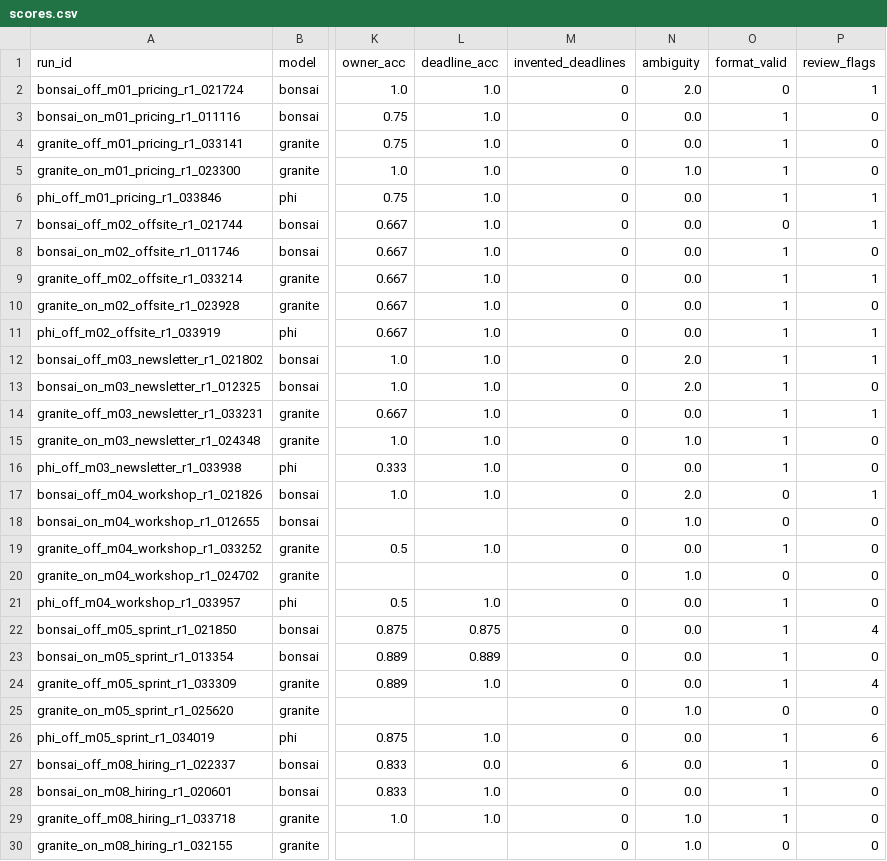
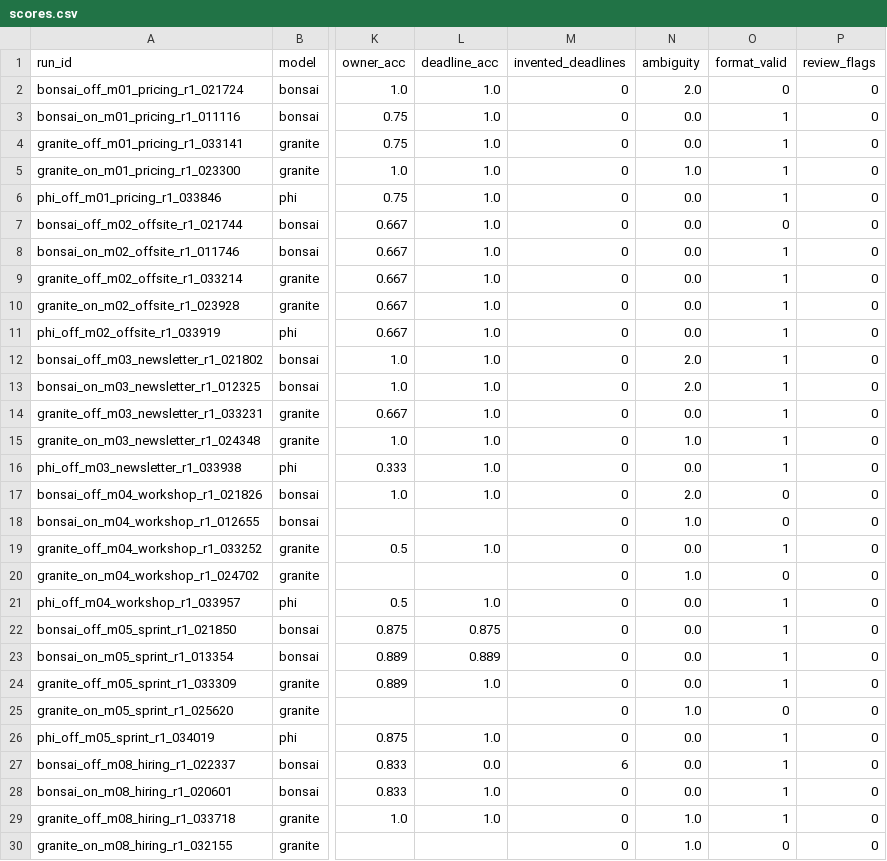
Before and after one commit to Sethumadhavan004/meeting-assistant, a CSV file: scores.csv, drawn as a sheet; only a part is shown, gaps mark what is left out; the diff covers the shown part only; the diff names each change by its address in the sheet, - before the commit and + after, or states it on an @@ line.

```diff
--- a/scores.csv
+++ b/scores.csv
-P2 (review_flags): 1
+P2 (review_flags): 0
-P6:P7 (review_flags): 1
+P6:P7 (review_flags): 0
-P9 (review_flags): 1
+P9 (review_flags): 0
-P11:P12 (review_flags): 1
+P11:P12 (review_flags): 0
-P14 (review_flags): 1
+P14 (review_flags): 0
-P17 (review_flags): 1
+P17 (review_flags): 0
-P22 (review_flags): 4
+P22 (review_flags): 0
-P24 (review_flags): 4
+P24 (review_flags): 0
-P26 (review_flags): 6
+P26 (review_flags): 0
```
Also changed, not shown: 7 edited cells elsewhere in this file, eval/scoring/labels.csv, eval/scoring/runs.csv, 2 other files.
